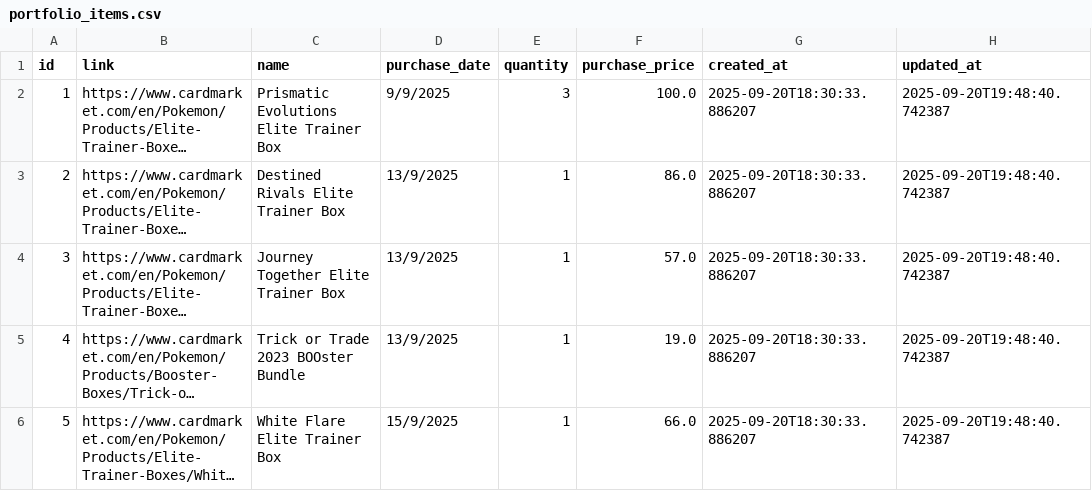
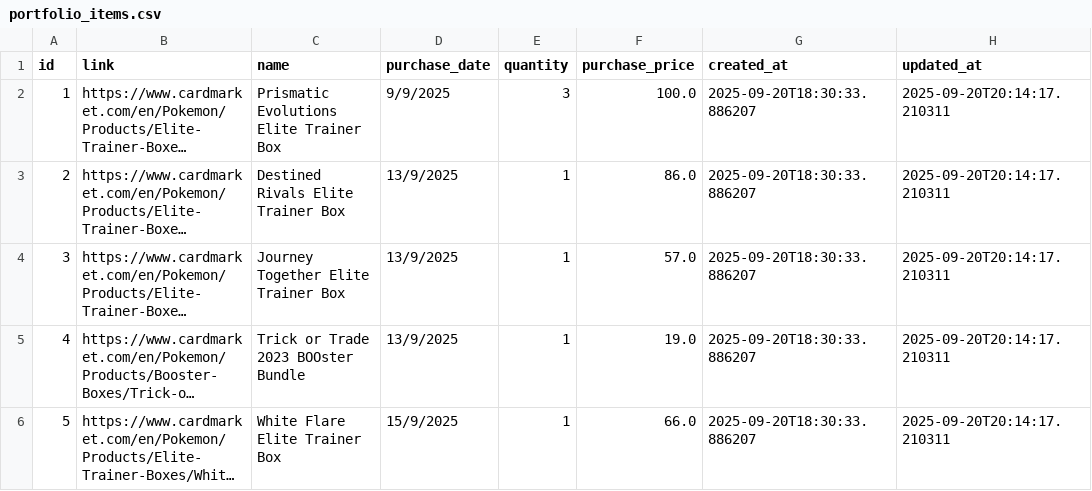
Before and after one commit to MyAscii/portfolio-tracker, a CSV file: data/portfolio_items.csv, drawn as a sheet; long unchanged cells end in …; the diff names each change by its address in the sheet, - before the commit and + after, or states it on an @@ line.

```diff
--- a/data/portfolio_items.csv
+++ b/data/portfolio_items.csv
-H2:H6 (updated_at): 2025-09-20T19:48:40.742387
+H2:H6 (updated_at): 2025-09-20T20:14:17.210311
```
Also changed, not shown: data/price_history.csv.
